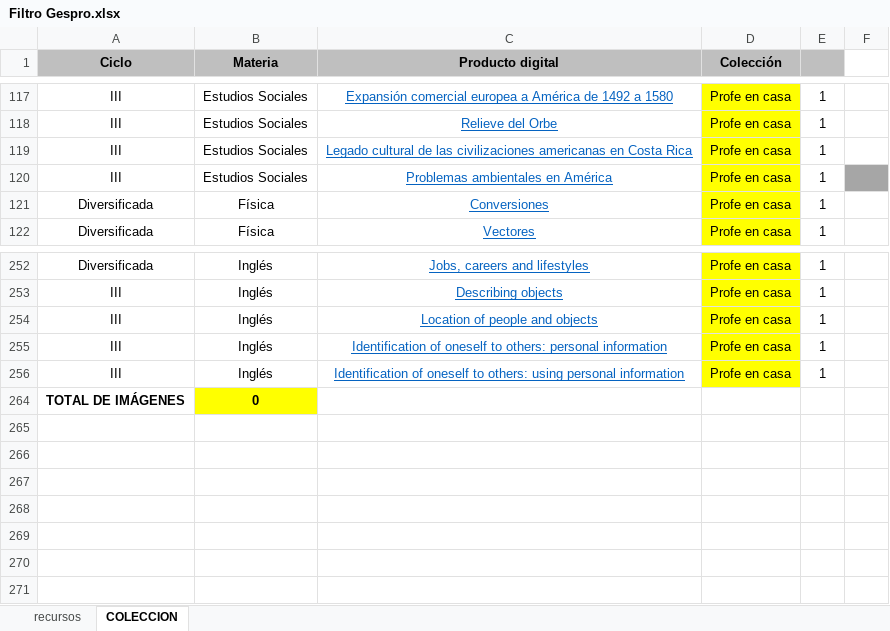
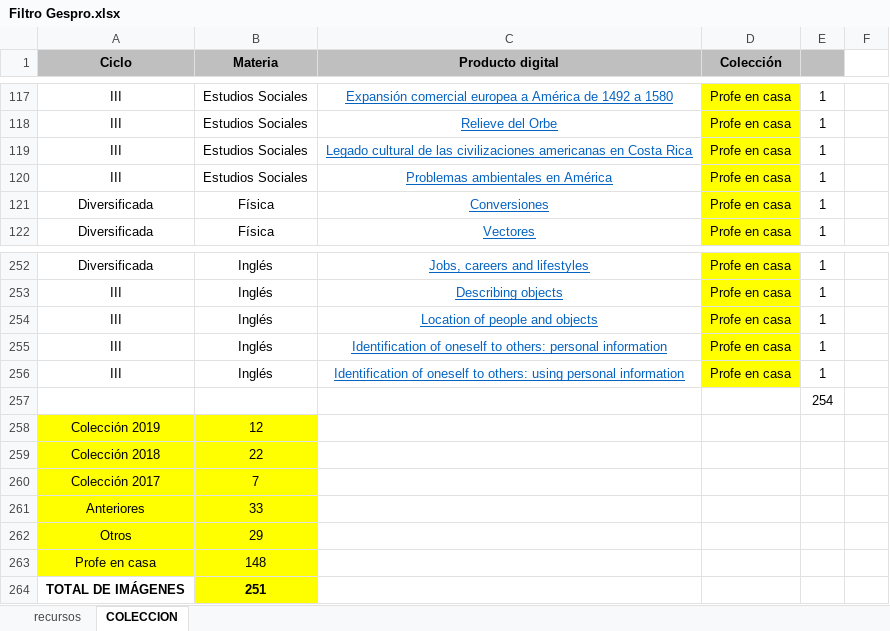
Before and after one commit to producciongespro/ColeccionRecursosGespro, an Excel workbook: contenido/Filtro Gespro.xlsx, sheet COLECCION, drawn as a sheet; only a part is shown, gaps mark what is left out; values as stored, in another font and other column widths than the file's, no borders; charts and pictures not drawn; removed rows and columns are numbered as before the commit, all else as after; the diff covers the shown part only; the diff names each change by its address in the sheet, - before the commit and + after, or states it on an @@ line.

```diff
--- a/contenido/Filtro Gespro.xlsx (sheet COLECCION)
+++ b/contenido/Filtro Gespro.xlsx (sheet COLECCION)
-F120 fill: #A6A6A6
+F120 fill: none
-row 264: TOTAL DE IMÁGENES | 0
+row 257:  |  |  |  | 254
@@ row 258 unhidden: Colección 2019 | 12 @@
@@ row 259 unhidden: Colección 2018 | 22 @@
@@ row 260 unhidden: Colección 2017 | 7 @@
@@ row 261 unhidden: Anteriores | 33 @@
@@ row 262 unhidden: Otros | 29 @@
@@ row 263 unhidden: Profe en casa | 148 @@
+row 264: TOTAL DE IMÁGENES | 251
```
Also changed, not shown: 1 added row and 106 hidden or unhidden rows elsewhere in this sheet, hidden cells, 2 other files.
